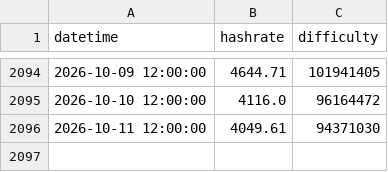
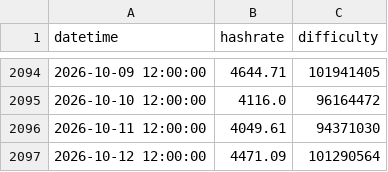
Before and after one commit to beastoftraal/grin_hashrate, a CSV file: grin_data.csv, drawn as a sheet; only a part is shown, gaps mark what is left out.

```diff
--- a/grin_data.csv
+++ b/grin_data.csv
@@ -2096 +2096,2 @@ datetime,hashrate,difficulty
 2026-10-11 12:00:00,4049.61,94371030
+2026-10-12 12:00:00,4471.09,101290564
```
